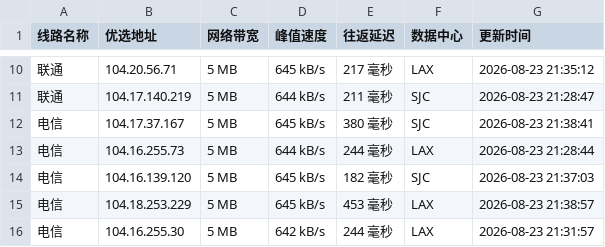
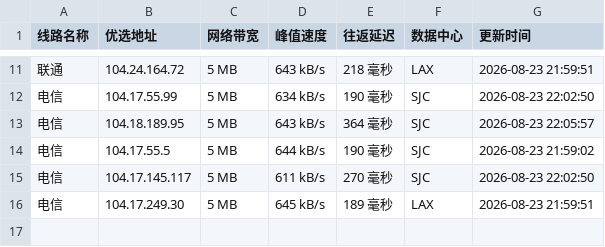
Before and after one commit to 748171997rui-afk/cfipyx, a CSV file: cfip.csv, drawn as a sheet; only a part is shown, gaps mark what is left out; the diff covers the shown part only.

```diff
--- a/cfip.csv
+++ b/cfip.csv
@@ -10,7 +11,6 @@
-联通,104.20.56.71,5 MB,645 kB/s,217 毫秒,LAX,2026-08-23 21:35:12
-联通,104.17.140.219,5 MB,644 kB/s,211 毫秒,SJC,2026-08-23 21:28:47
-电信,104.17.37.167,5 MB,645 kB/s,380 毫秒,SJC,2026-08-23 21:38:41
-电信,104.16.255.73,5 MB,644 kB/s,244 毫秒,LAX,2026-08-23 21:28:44
-电信,104.16.139.120,5 MB,645 kB/s,182 毫秒,SJC,2026-08-23 21:37:03
-电信,104.18.253.229,5 MB,645 kB/s,453 毫秒,LAX,2026-08-23 21:38:57
-电信,104.16.255.30,5 MB,642 kB/s,244 毫秒,LAX,2026-08-23 21:31:57
+联通,104.24.164.72,5 MB,643 kB/s,218 毫秒,LAX,2026-08-23 21:59:51
+电信,104.17.55.99,5 MB,634 kB/s,190 毫秒,SJC,2026-08-23 22:02:50
+电信,104.18.189.95,5 MB,643 kB/s,364 毫秒,SJC,2026-08-23 22:05:57
+电信,104.17.55.5,5 MB,644 kB/s,190 毫秒,SJC,2026-08-23 21:59:02
+电信,104.17.145.117,5 MB,611 kB/s,270 毫秒,SJC,2026-08-23 22:02:50
+电信,104.17.249.30,5 MB,645 kB/s,189 毫秒,LAX,2026-08-23 21:59:51
```
Also changed, not shown: 1 added row and 31 edited cells elsewhere in this file, 1 other file.
